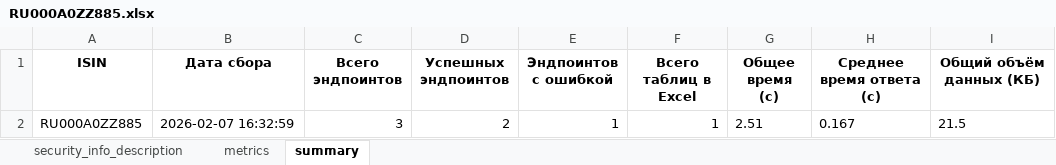
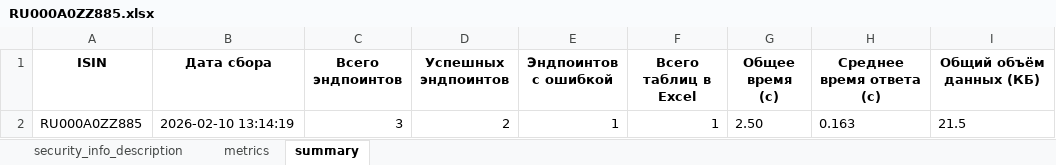
Before and after one commit to Habosjob/Vibe, an Excel workbook: RU000A0ZZ885.xlsx, sheet summary, drawn as a sheet; values as stored, in another font and other column widths than the file's, no borders; the diff names each change by its address in the sheet, - before the commit and + after, or states it on an @@ line.

```diff
--- a/RU000A0ZZ885.xlsx (sheet summary)
+++ b/RU000A0ZZ885.xlsx (sheet summary)
-B2 (Дата сбора): 2026-02-07 16:32:59
+B2 (Дата сбора): 2026-02-10 13:14:19
-G2 (Общее время (с)): 2.51
+G2 (Общее время (с)): 2.50
-H2 (Среднее время ответа (с)): 0.167
+H2 (Среднее время ответа (с)): 0.163
```
Also changed, not shown: sheet metrics, sheet security_info_description, 7 other files.
